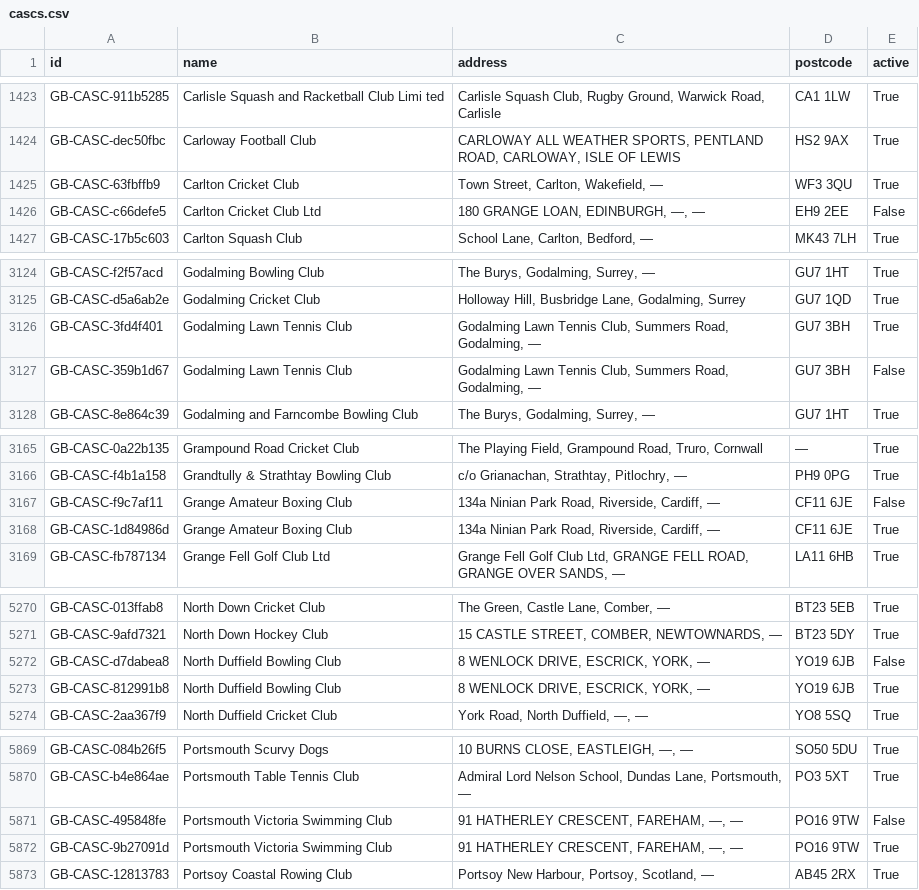
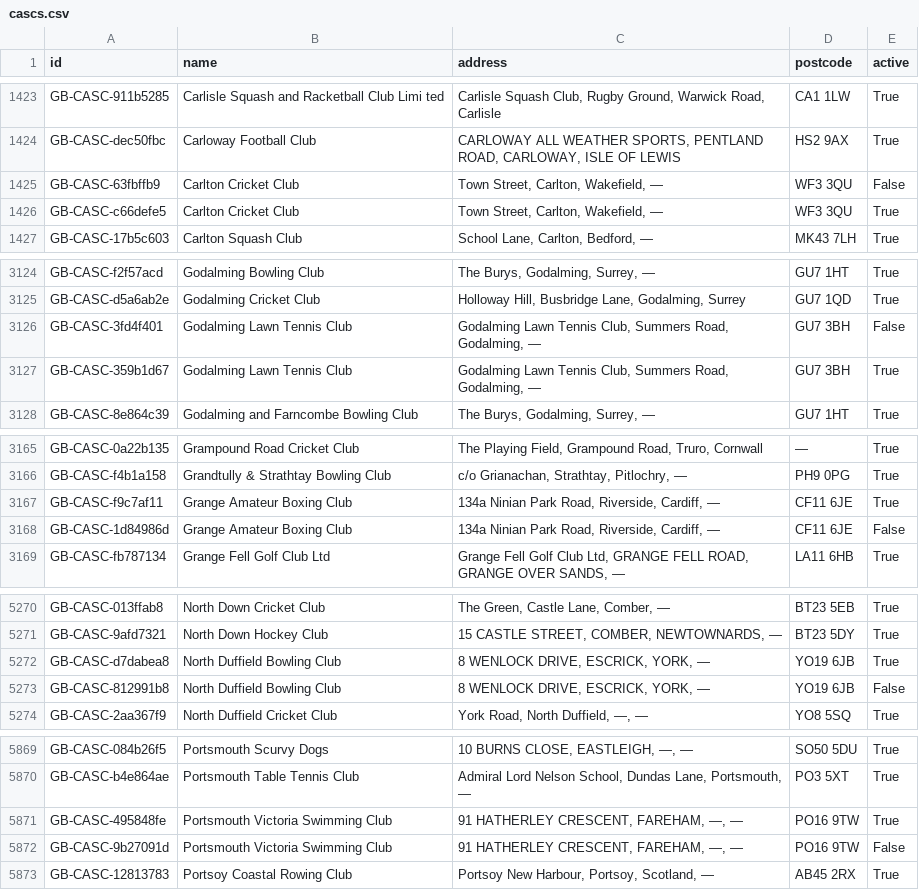
Before and after one commit to ThreeSixtyGiving/cascs, a CSV file: cascs.csv, drawn as a sheet; only a part is shown, gaps mark what is left out; the diff covers the shown part only.

```diff
--- a/cascs.csv
+++ b/cascs.csv
@@ -1424,4 +1424,4 @@ GB-CASC-911b5285,Carlisle Squash and Racketball Club Limi ted,"Carlisle Squash C
 GB-CASC-dec50fbc,Carloway Football Club,"CARLOWAY ALL WEATHER SPORTS, PENTLAND ROAD, CARLOWAY, ISLE OF LEWIS",HS2 9AX,True
-GB-CASC-63fbffb9,Carlton Cricket Club,"Town Street, Carlton, Wakefield, —",WF3 3QU,True
-GB-CASC-c66defe5,Carlton Cricket Club Ltd,"180 GRANGE LOAN, EDINBURGH, —, —",EH9 2EE,False
+GB-CASC-63fbffb9,Carlton Cricket Club,"Town Street, Carlton, Wakefield, —",WF3 3QU,False
+GB-CASC-c66defe5,Carlton Cricket Club,"Town Street, Carlton, Wakefield, —",WF3 3QU,True
 GB-CASC-17b5c603,Carlton Squash Club,"School Lane, Carlton, Bedford, —",MK43 7LH,True
@@ -3125,4 +3125,4 @@ GB-CASC-f2f57acd,Godalming Bowling Club,"The Burys, Godalming, Surrey, —",GU7
 GB-CASC-d5a6ab2e,Godalming Cricket Club,"Holloway Hill, Busbridge Lane, Godalming, Surrey",GU7 1QD,True
-GB-CASC-3fd4f401,Godalming Lawn Tennis Club,"Godalming Lawn Tennis Club, Summers Road, Godalming, —",GU7 3BH,True
-GB-CASC-359b1d67,Godalming Lawn Tennis Club,"Godalming Lawn Tennis Club, Summers Road, Godalming, —",GU7 3BH,False
+GB-CASC-3fd4f401,Godalming Lawn Tennis Club,"Godalming Lawn Tennis Club, Summers Road, Godalming, —",GU7 3BH,False
+GB-CASC-359b1d67,Godalming Lawn Tennis Club,"Godalming Lawn Tennis Club, Summers Road, Godalming, —",GU7 3BH,True
 GB-CASC-8e864c39,Godalming and Farncombe Bowling Club,"The Burys, Godalming, Surrey, —",GU7 1HT,True
@@ -3166,4 +3166,4 @@ GB-CASC-0a22b135,Grampound Road Cricket Club,"The Playing Field, Grampound Road,
 GB-CASC-f4b1a158,Grandtully & Strathtay Bowling Club,"c/o Grianachan, Strathtay, Pitlochry, —",PH9 0PG,True
-GB-CASC-f9c7af11,Grange Amateur Boxing Club,"134a Ninian Park Road, Riverside, Cardiff, —",CF11 6JE,False
-GB-CASC-1d84986d,Grange Amateur Boxing Club,"134a Ninian Park Road, Riverside, Cardiff, —",CF11 6JE,True
+GB-CASC-f9c7af11,Grange Amateur Boxing Club,"134a Ninian Park Road, Riverside, Cardiff, —",CF11 6JE,True
+GB-CASC-1d84986d,Grange Amateur Boxing Club,"134a Ninian Park Road, Riverside, Cardiff, —",CF11 6JE,False
 GB-CASC-fb787134,Grange Fell Golf Club Ltd,"Grange Fell Golf Club Ltd, GRANGE FELL ROAD, GRANGE OVER SANDS, —",LA11 6HB,True
@@ -5271,4 +5271,4 @@ GB-CASC-013ffab8,North Down Cricket Club,"The Green, Castle Lane, Comber, —",B
 GB-CASC-9afd7321,North Down Hockey Club,"15 CASTLE STREET, COMBER, NEWTOWNARDS, —",BT23 5DY,True
-GB-CASC-d7dabea8,North Duffield Bowling Club,"8 WENLOCK DRIVE, ESCRICK, YORK, —",YO19 6JB,False
-GB-CASC-812991b8,North Duffield Bowling Club,"8 WENLOCK DRIVE, ESCRICK, YORK, —",YO19 6JB,True
+GB-CASC-d7dabea8,North Duffield Bowling Club,"8 WENLOCK DRIVE, ESCRICK, YORK, —",YO19 6JB,True
+GB-CASC-812991b8,North Duffield Bowling Club,"8 WENLOCK DRIVE, ESCRICK, YORK, —",YO19 6JB,False
 GB-CASC-2aa367f9,North Duffield Cricket Club,"York Road, North Duffield, —, —",YO8 5SQ,True
@@ -5870,4 +5870,4 @@ GB-CASC-084b26f5,Portsmouth Scurvy Dogs,"10 BURNS CLOSE, EASTLEIGH, —, —",SO
 GB-CASC-b4e864ae,Portsmouth Table Tennis Club,"Admiral Lord Nelson School, Dundas Lane, Portsmouth, —",PO3 5XT,True
-GB-CASC-495848fe,Portsmouth Victoria Swimming Club,"91 HATHERLEY CRESCENT, FAREHAM, —, —",PO16 9TW,False
-GB-CASC-9b27091d,Portsmouth Victoria Swimming Club,"91 HATHERLEY CRESCENT, FAREHAM, —, —",PO16 9TW,True
+GB-CASC-495848fe,Portsmouth Victoria Swimming Club,"91 HATHERLEY CRESCENT, FAREHAM, —, —",PO16 9TW,True
+GB-CASC-9b27091d,Portsmouth Victoria Swimming Club,"91 HATHERLEY CRESCENT, FAREHAM, —, —",PO16 9TW,False
 GB-CASC-12813783,Portsoy Coastal Rowing Club,"Portsoy New Harbour, Portsoy, Scotland, —",AB45 2RX,True
```
Also changed, not shown: 5 edited cells elsewhere in this file, 1 other file.
